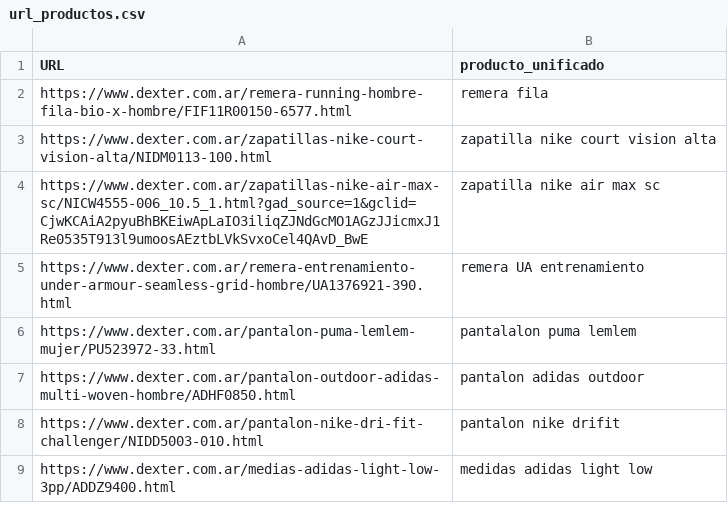
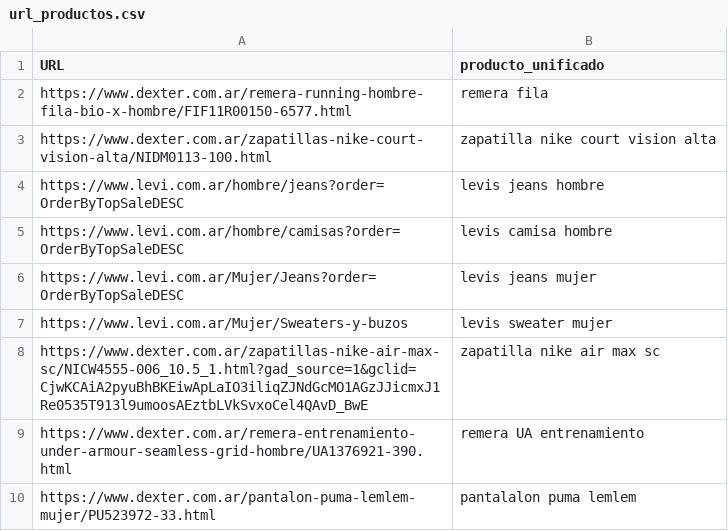
Before and after one commit to ngentile92/scraper_precio, a CSV file: url_productos.csv, drawn as a sheet; only a part is shown; the shorter side is filled out with more unchanged rows.

```diff
--- a/url_productos.csv
+++ b/url_productos.csv
@@ -3,2 +3,6 @@ https://www.dexter.com.ar/remera-running-hombre-fila-bio-x-hombre/FIF11R00150-65
 https://www.dexter.com.ar/zapatillas-nike-court-vision-alta/NIDM0113-100.html,zapatilla nike court vision alta
+https://www.levi.com.ar/hombre/jeans?order=OrderByTopSaleDESC,levis jeans hombre
+https://www.levi.com.ar/hombre/camisas?order=OrderByTopSaleDESC,levis camisa hombre
+https://www.levi.com.ar/Mujer/Jeans?order=OrderByTopSaleDESC,levis jeans mujer
+https://www.levi.com.ar/Mujer/Sweaters-y-buzos,levis sweater mujer
 https://www.dexter.com.ar/zapatillas-nike-air-max-sc/NICW4555-006_10.5_1.html?gad_source=1&gclid=CjwKCAiA2pyuBhBKEiwApLaIO3iliqZJNdGcMO1AGzJJicmxJ1Re0535T913l9umoosAEztbLVkSvxoCel4QAvD_BwE,zapatilla nike air max sc
```
Also changed, not shown: producto_categorias.csv, 8 other files.
